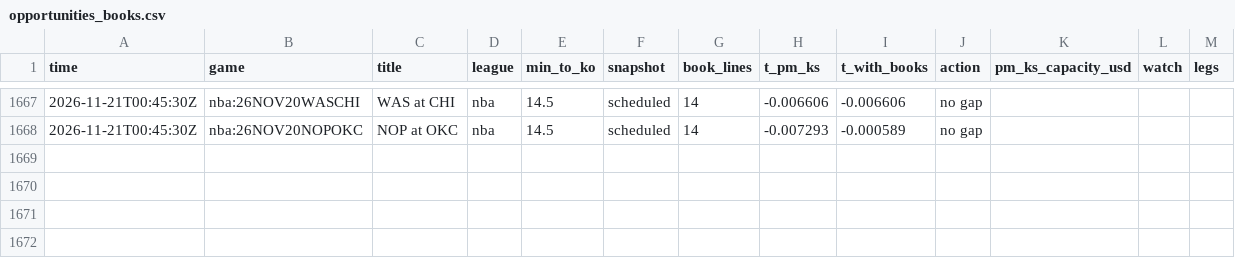
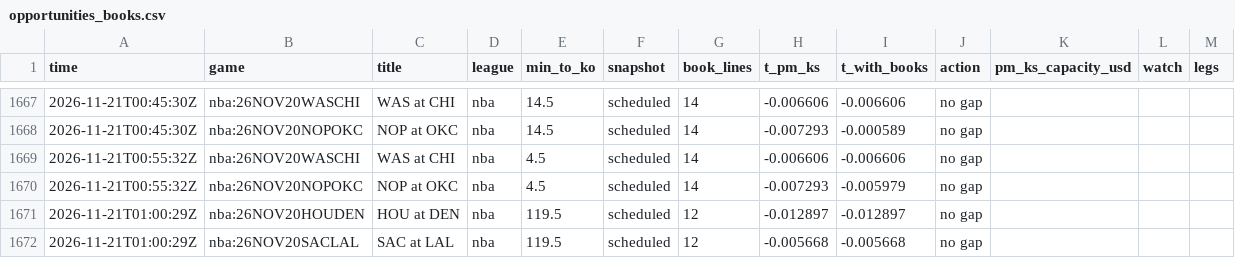
Before and after one commit to TFGdeprova/tfg-upf-test, a CSV file: results/opportunities_books.csv, drawn as a sheet; only a part is shown, gaps mark what is left out.

```diff
--- a/results/opportunities_books.csv
+++ b/results/opportunities_books.csv
@@ -1668 +1668,5 @@ time,game,title,league,min_to_ko,snapshot,book_lines,t_pm_ks,t_with_books,action
 2026-11-21T00:45:30Z,nba:26NOV20NOPOKC,NOP at OKC,nba,14.5,scheduled,14,-0.007293,-0.000589,no gap,,,
+2026-11-21T00:55:32Z,nba:26NOV20WASCHI,WAS at CHI,nba,4.5,scheduled,14,-0.006606,-0.006606,no gap,,,
+2026-11-21T00:55:32Z,nba:26NOV20NOPOKC,NOP at OKC,nba,4.5,scheduled,14,-0.007293,-0.005979,no gap,,,
+2026-11-21T01:00:29Z,nba:26NOV20HOUDEN,HOU at DEN,nba,119.5,scheduled,12,-0.012897,-0.012897,no gap,,,
+2026-11-21T01:00:29Z,nba:26NOV20SACLAL,SAC at LAL,nba,119.5,scheduled,12,-0.005668,-0.005668,no gap,,,
```
Also changed, not shown: 4 other files.
